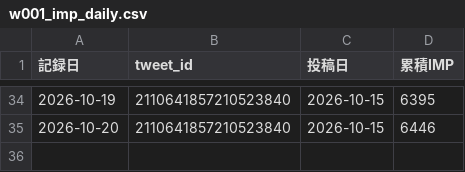
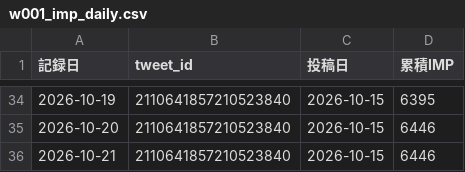
Before and after one commit to useakat/xClaude, a CSV file: logs/w001_imp_daily.csv, drawn as a sheet; only a part is shown, gaps mark what is left out.

Commit message:
report(daily): 10月20日の日報を追加

```diff
--- a/logs/w001_imp_daily.csv
+++ b/logs/w001_imp_daily.csv
@@ -35 +35,2 @@
 2026-10-20,2110641857210523840,2026-10-15,6446
+2026-10-21,2110641857210523840,2026-10-15,6446
```
Also changed, not shown: 1 other file.
